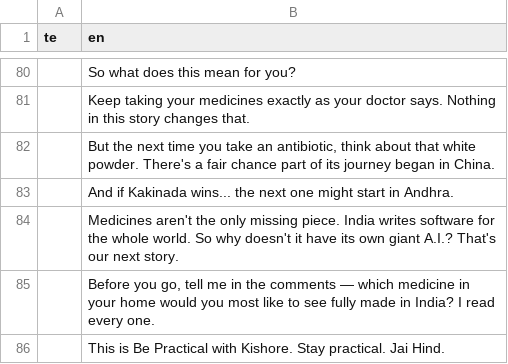
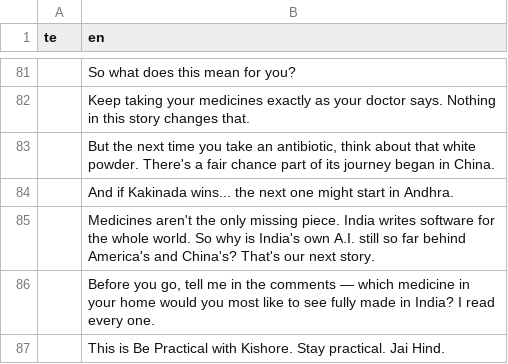
Before and after one commit to mkmk749278/Creator, a TSV file: projects/pharma-apis/script.tsv, drawn as a sheet; only a part is shown, gaps mark what is left out; the diff covers the shown part only.

```diff
--- a/projects/pharma-apis/script.tsv
+++ b/projects/pharma-apis/script.tsv
@@ -83,3 +84,3 @@ te	en
 	And if Kakinada wins... the next one might start in Andhra.
-	Medicines aren't the only missing piece. India writes software for the whole world. So why doesn't it have its own giant A.I.? That's our next story.
+	Medicines aren't the only missing piece. India writes software for the whole world. So why is India's own A.I. still so far behind America's and China's? That's our next story.
 	Before you go, tell me in the comments — which medicine in your home would you most like to see fully made in India? I read every one.
```
Also changed, not shown: 1 added row and 19 edited cells elsewhere in this file, 5 other files.
